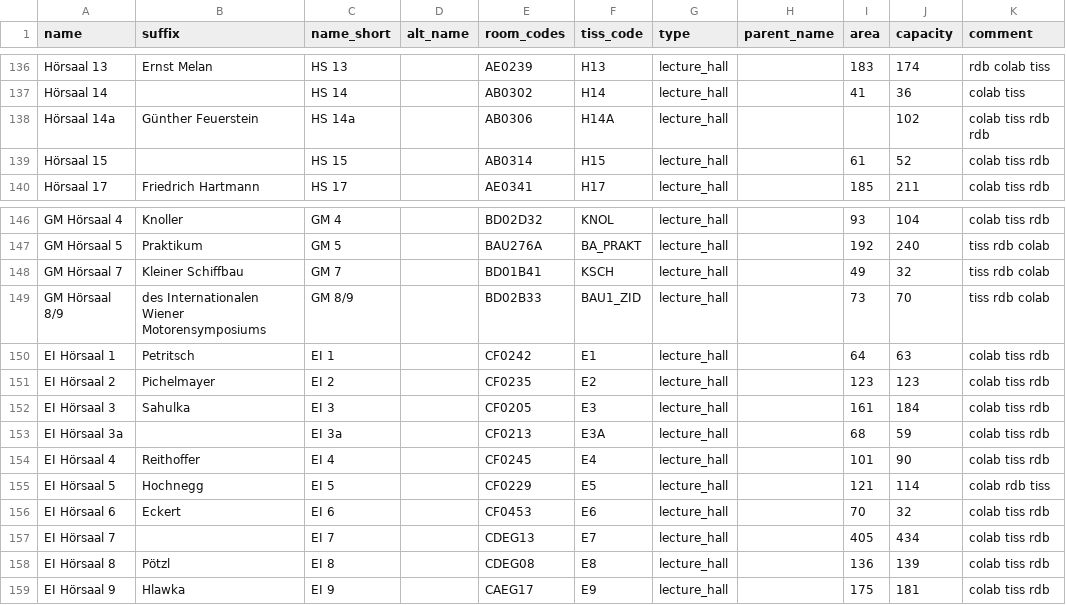
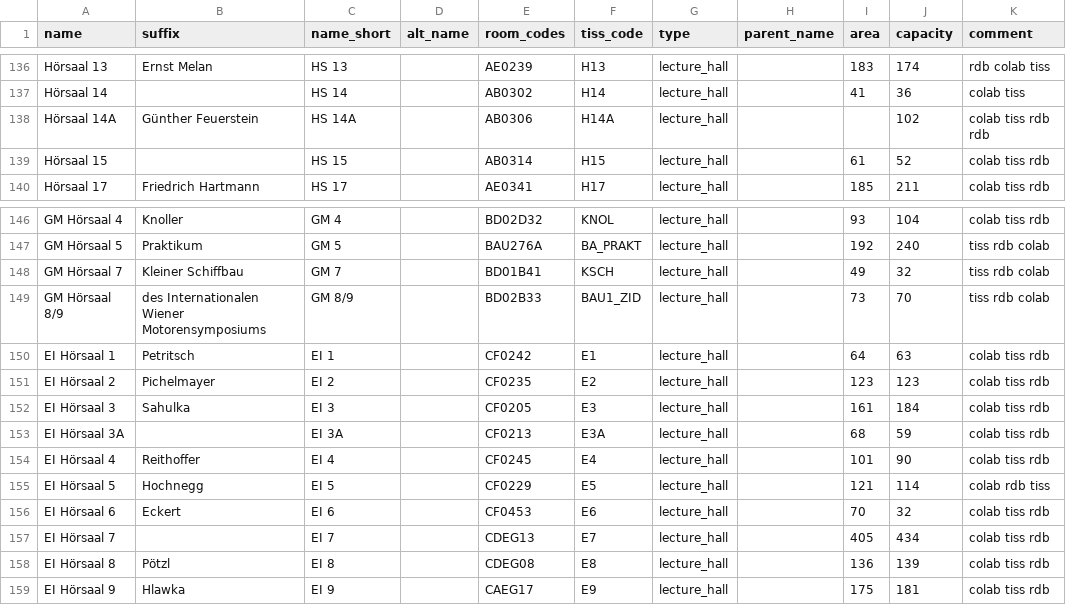
Before and after one commit to NerLOR/tucal, a CSV file: data/rooms.csv, drawn as a sheet; only a part is shown, gaps mark what is left out.

Commit message:
Updated 14a -> 14A

```diff
--- a/data/rooms.csv
+++ b/data/rooms.csv
@@ -137,3 +137,3 @@ Hörsaal 13,Ernst Melan,HS 13,,AE0239,H13,lecture_hall,,183,174,rdb colab tiss
 Hörsaal 14,,HS 14,,AB0302,H14,lecture_hall,,41,36,colab tiss
-Hörsaal 14a,Günther Feuerstein,HS 14a,,AB0306,H14A,lecture_hall,,,102,colab tiss rdb rdb
+Hörsaal 14A,Günther Feuerstein,HS 14A,,AB0306,H14A,lecture_hall,,,102,colab tiss rdb rdb
 Hörsaal 15,,HS 15,,AB0314,H15,lecture_hall,,61,52,colab tiss rdb
@@ -152,3 +152,3 @@ EI Hörsaal 2,Pichelmayer,EI 2,,CF0235,E2,lecture_hall,,123,123,colab tiss rdb
 EI Hörsaal 3,Sahulka,EI 3,,CF0205,E3,lecture_hall,,161,184,colab tiss rdb
-EI Hörsaal 3a,,EI 3a,,CF0213,E3A,lecture_hall,,68,59,colab tiss rdb
+EI Hörsaal 3A,,EI 3A,,CF0213,E3A,lecture_hall,,68,59,colab tiss rdb
 EI Hörsaal 4,Reithoffer,EI 4,,CF0245,E4,lecture_hall,,101,90,colab tiss rdb
```
